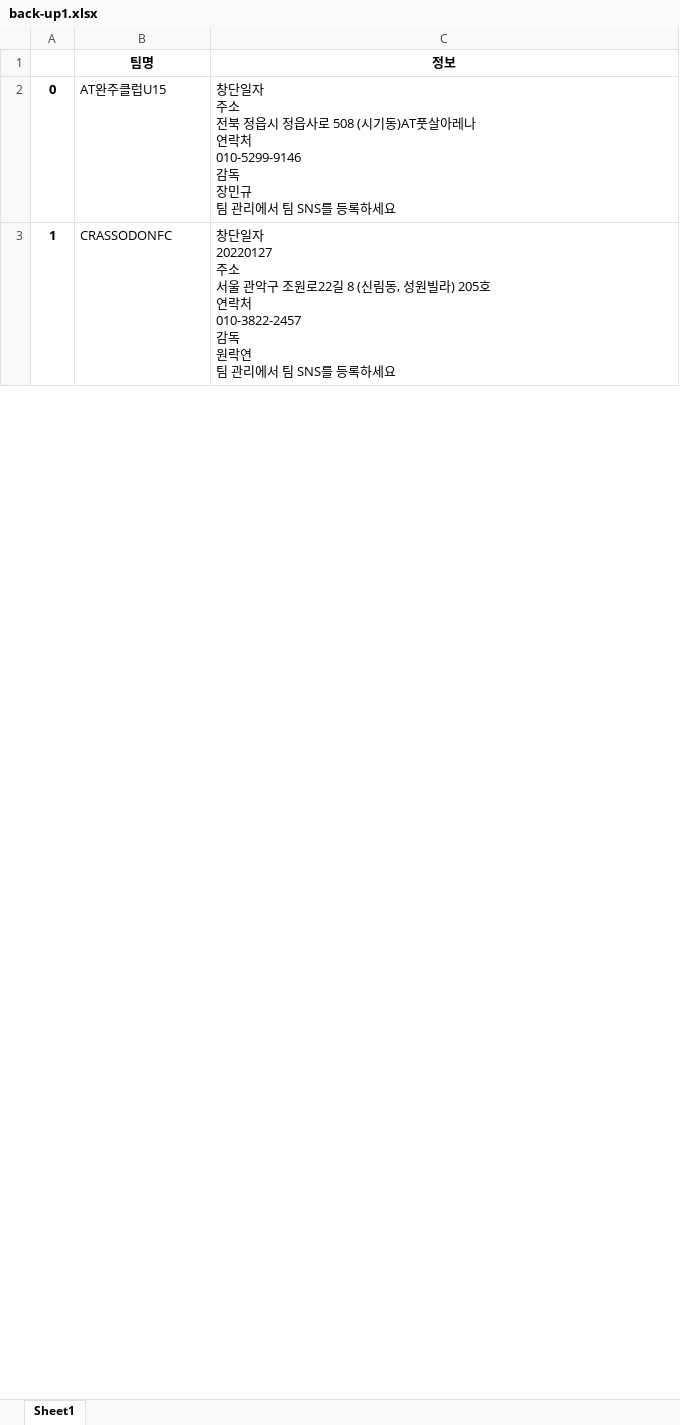
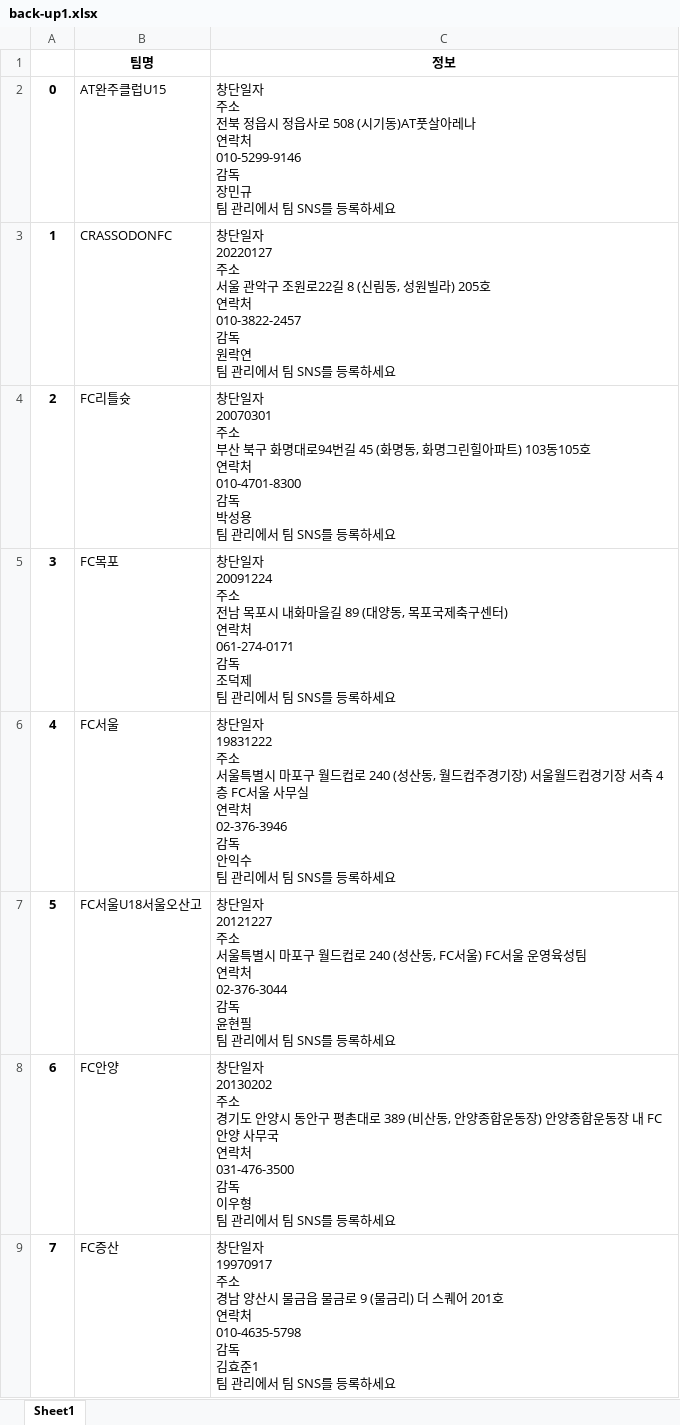
Before and after one commit to allenlee-37/kfa_crawler, an Excel workbook: result/backup-data/back-up1.xlsx, sheet Sheet1, drawn as a sheet; only a part is shown; values as stored, in another font and other column widths than the file's, no borders; ↵ is a line break in a cell; the diff covers the shown part only; the diff names each change by its address in the sheet, - before the commit and + after, or states it on an @@ line.

```diff
--- a/result/backup-data/back-up1.xlsx (sheet Sheet1)
+++ b/result/backup-data/back-up1.xlsx (sheet Sheet1)
+row 4: 2 | FC리틀슛 | 창단일자 ↵ 20070301 ↵ 주소 ↵ 부산 북구 화명대로94번길 45 (화명동, 화명그린힐아파트) 103동105호 ↵ 연락처 ↵ 010-4701-8300 ↵ 감독 ↵ 박성용 ↵ 팀 관리에서 팀 SNS를 등록하세요
+row 5: 3 | FC목포 | 창단일자 ↵ 20091224 ↵ 주소 ↵ 전남 목포시 내화마을길 89 (대양동, 목포국제축구센터) ↵ 연락처 ↵ 061-274-0171 ↵ 감독 ↵ 조덕제 ↵ 팀 관리에서 팀 SNS를 등록하세요
+row 6: 4 | FC서울 | 창단일자 ↵ 19831222 ↵ 주소 ↵ 서울특별시 마포구 월드컵로 240 (성산동, 월드컵주경기장) 서울월드컵경기장 서측 4층 FC서울 사무실 ↵ 연락처 ↵ 02-376-3946 ↵ 감독 ↵ 안익수 ↵ 팀 관리에서 팀 SNS를 등록하세요
+row 7: 5 | FC서울U18서울오산고 | 창단일자 ↵ 20121227 ↵ 주소 ↵ 서울특별시 마포구 월드컵로 240 (성산동, FC서울) FC서울 운영육성팀 ↵ 연락처 ↵ 02-376-3044 ↵ 감독 ↵ 윤현필 ↵ 팀 관리에서 팀 SNS를 등록하세요
+row 8: 6 | FC안양 | 창단일자 ↵ 20130202 ↵ 주소 ↵ 경기도 안양시 동안구 평촌대로 389 (비산동, 안양종합운동장) 안양종합운동장 내 FC안양 사무국 ↵ 연락처 ↵ 031-476-3500 ↵ 감독 ↵ 이우형 ↵ 팀 관리에서 팀 SNS를 등록하세요
+row 9: 7 | FC증산 | 창단일자 ↵ 19970917 ↵ 주소 ↵ 경남 양산시 물금읍 물금로 9 (물금리) 더 스퀘어 201호 ↵ 연락처 ↵ 010-4635-5798 ↵ 감독 ↵ 김효준1 ↵ 팀 관리에서 팀 SNS를 등록하세요
```
Also changed, not shown: 2 added rows, 1 removed row and 6 edited cells elsewhere in this sheet, result/backup-data/back-up0.xlsx, 1 other file.
